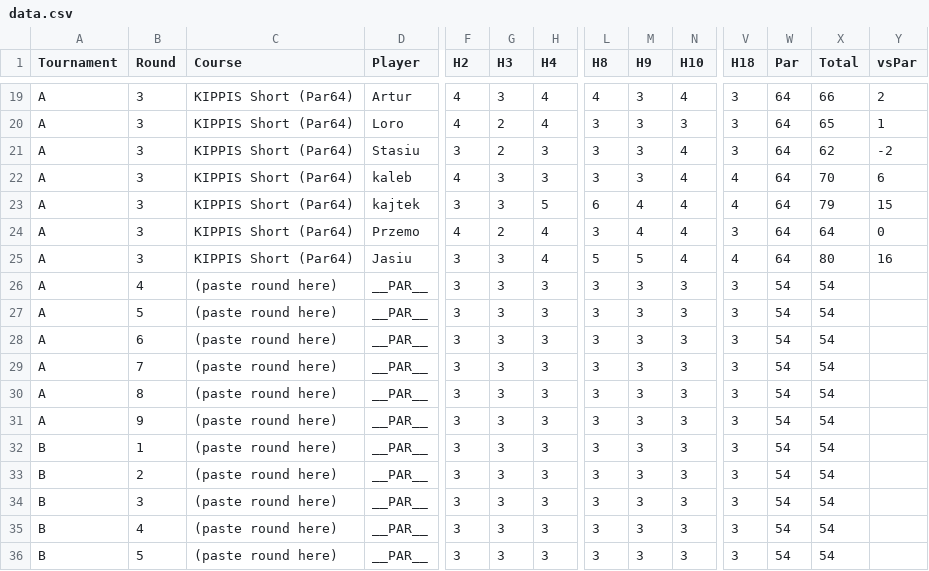
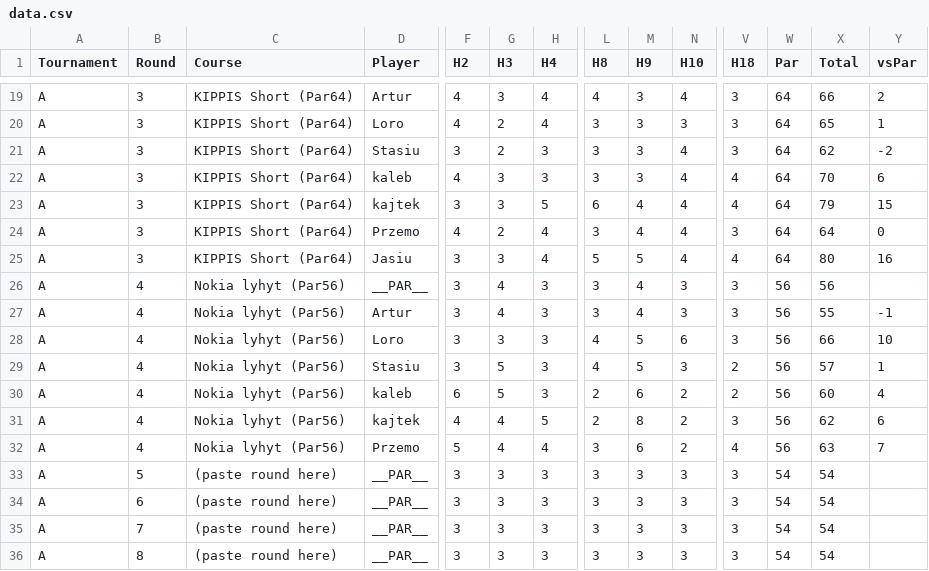
Before and after one commit to Piastoll/Discgolf-dashboard, a CSV file: data.csv, drawn as a sheet; only a part is shown, gaps mark what is left out; the shorter side is filled out with more unchanged rows; rows hold the shown columns only; the diff names each change by its address in the sheet, - before the commit and + after, or states it on an @@ line.

Commit message:
Round 4

```diff
--- a/data.csv
+++ b/data.csv
-C26 (Course): (paste round here)
+C26 (Course): Nokia lyhyt (Par56)
-G26 (H3): 3
+G26 (H3): 4
-M26 (H9): 3
+M26 (H9): 4
-W26 (Par): 54
+W26 (Par): 56
-X26 (Total): 54
+X26 (Total): 56
+row 27: A | 4 | Nokia lyhyt (Par56) | Artur | 3 | 4 | 3 | 3 | 4 | 3 | 3 | 56 | 55 | -1
+row 28: A | 4 | Nokia lyhyt (Par56) | Loro | 3 | 3 | 3 | 4 | 5 | 6 | 3 | 56 | 66 | 10
+row 29: A | 4 | Nokia lyhyt (Par56) | Stasiu | 3 | 5 | 3 | 4 | 5 | 3 | 2 | 56 | 57 | 1
+row 30: A | 4 | Nokia lyhyt (Par56) | kaleb | 6 | 5 | 3 | 2 | 6 | 2 | 2 | 56 | 60 | 4
+row 31: A | 4 | Nokia lyhyt (Par56) | kajtek | 4 | 4 | 5 | 2 | 8 | 2 | 3 | 56 | 62 | 6
+row 32: A | 4 | Nokia lyhyt (Par56) | Przemo | 5 | 4 | 4 | 3 | 6 | 2 | 4 | 56 | 63 | 7
```
